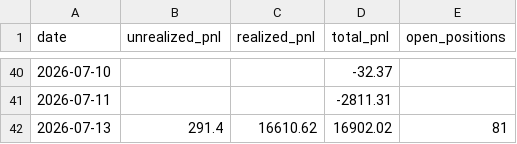
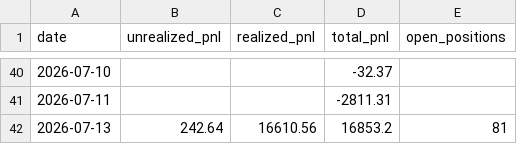
Before and after one commit to Southpaw3234/Quant-Terminal, a CSV file: data/predictions/pnl_history.csv, drawn as a sheet; only a part is shown, gaps mark what is left out.

```diff
--- a/data/predictions/pnl_history.csv
+++ b/data/predictions/pnl_history.csv
@@ -41,2 +41,2 @@ date,unrealized_pnl,realized_pnl,total_pnl,open_positions
 2026-07-11,,,-2811.31,
-2026-07-13,291.4,16610.62,16902.02,81
+2026-07-13,242.64,16610.56,16853.2,81
```
Also changed, not shown: 4 other files.
